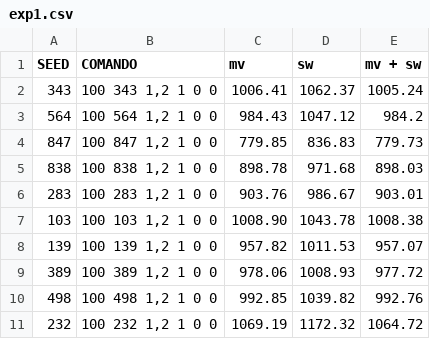
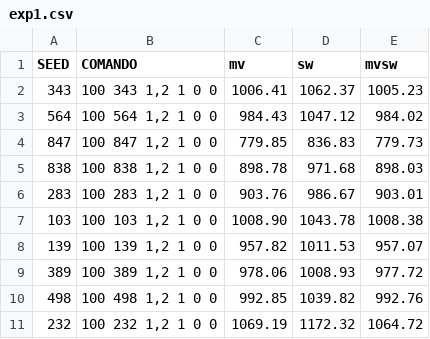
Before and after one commit to Willyllem88/IA-LocalSearch, a CSV file: Latex/spreadsheets/exp1.csv, drawn as a sheet.

```diff
--- a/Latex/spreadsheets/exp1.csv
+++ b/Latex/spreadsheets/exp1.csv
@@ -1,4 +1,4 @@
-SEED;COMANDO;mv;sw;mv + sw
-343;100 343 1,2 1 0 0;1006.41;1062.37;1005.24
-564;100 564 1,2 1 0 0;984.43;1047.12;984.2
+SEED;COMANDO;mv;sw;mvsw
+343;100 343 1,2 1 0 0;1006.41;1062.37;1005.23
+564;100 564 1,2 1 0 0;984.43;1047.12;984.02
 847;100 847 1,2 1 0 0;779.85;836.83;779.73
```
Also changed, not shown: 5 other files.
